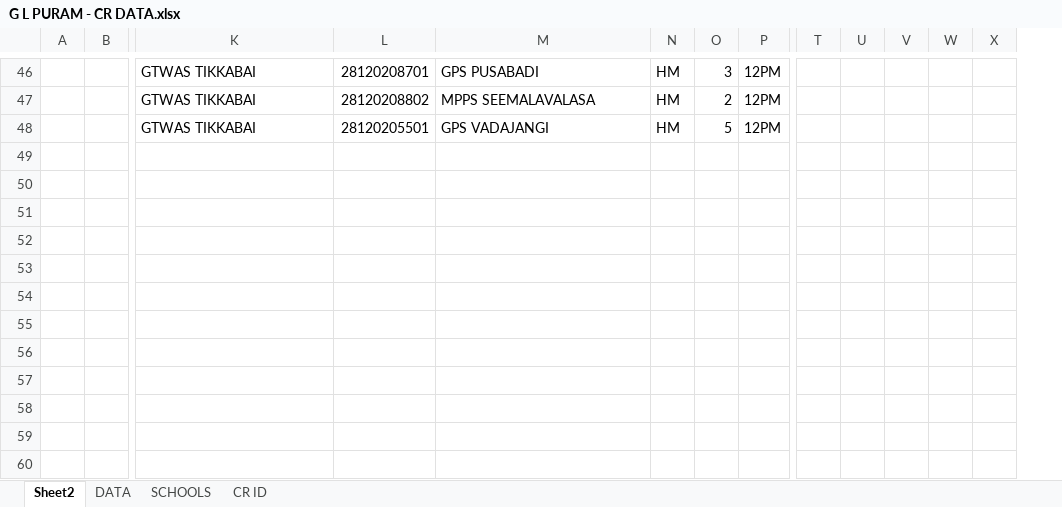
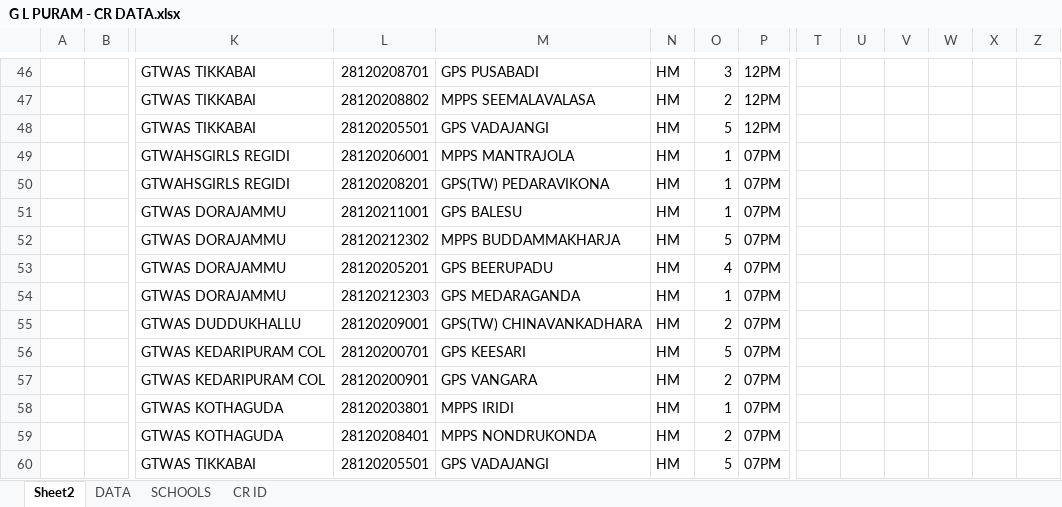
Before and after one commit to v9itsolutions/docs, an Excel workbook: CR DATA/G L PURAM - CR DATA.xlsx, sheet Sheet2, drawn as a sheet; only a part is shown, gaps mark what is left out; values as stored, in another font and other column widths than the file's, no borders; rows hold the shown columns only; the diff covers the shown part only; the diff names each change by its address in the sheet, - before the commit and + after, or states it on an @@ line.

```diff
--- a/CR DATA/G L PURAM - CR DATA.xlsx (sheet Sheet2)
+++ b/CR DATA/G L PURAM - CR DATA.xlsx (sheet Sheet2)
@@ column Z unhidden, empty @@
+row 49:  |  | GTWAHSGIRLS REGIDI | 28120206001 | MPPS MANTRAJOLA | HM | 1 | 07PM
+row 50:  |  | GTWAHSGIRLS REGIDI | 28120208201 | GPS(TW) PEDARAVIKONA | HM | 1 | 07PM
+row 51:  |  | GTWAS DORAJAMMU | 28120211001 | GPS BALESU | HM | 1 | 07PM
+row 52:  |  | GTWAS DORAJAMMU | 28120212302 | MPPS BUDDAMMAKHARJA | HM | 5 | 07PM
+row 53:  |  | GTWAS DORAJAMMU | 28120205201 | GPS BEERUPADU | HM | 4 | 07PM
+row 54:  |  | GTWAS DORAJAMMU | 28120212303 | GPS MEDARAGANDA | HM | 1 | 07PM
+row 55:  |  | GTWAS DUDDUKHALLU | 28120209001 | GPS(TW) CHINAVANKADHARA | HM | 2 | 07PM
+row 56:  |  | GTWAS KEDARIPURAM COL | 28120200701 | GPS KEESARI | HM | 5 | 07PM
+row 57:  |  | GTWAS KEDARIPURAM COL | 28120200901 | GPS VANGARA | HM | 2 | 07PM
+row 58:  |  | GTWAS KOTHAGUDA | 28120203801 | MPPS IRIDI | HM | 1 | 07PM
+row 59:  |  | GTWAS KOTHAGUDA | 28120208401 | MPPS NONDRUKONDA | HM | 2 | 07PM
+row 60:  |  | GTWAS TIKKABAI | 28120205501 | GPS VADAJANGI | HM | 5 | 07PM
```
Also changed, not shown: 53 edited cells and cell formats elsewhere in this sheet, sheet DATA, formulas that keep their value, hidden cells, BYJUS/G L PURAM - TEACHERS TABS DATA.xlsx.
